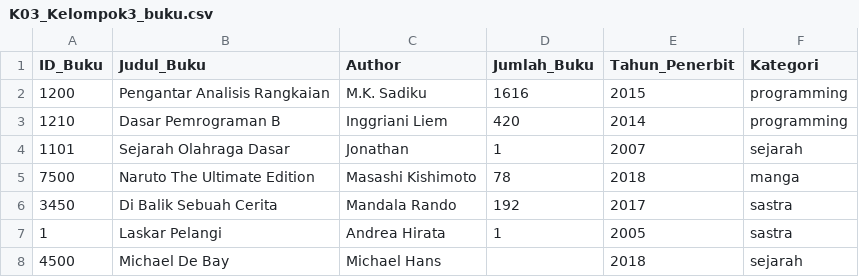
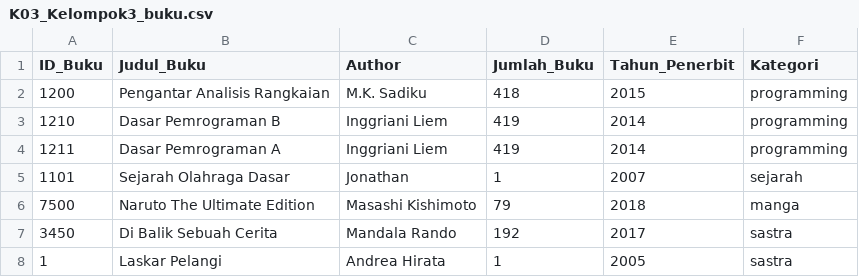
Before and after one commit to JonathanGun/Library-Management-System, a CSV file: sample-data/K03_Kelompok3_buku.csv, drawn as a sheet.

```diff
--- a/sample-data/K03_Kelompok3_buku.csv
+++ b/sample-data/K03_Kelompok3_buku.csv
@@ -1,8 +1,8 @@
 ID_Buku,Judul_Buku,Author,Jumlah_Buku,Tahun_Penerbit,Kategori
-1200,"Pengantar Analisis Rangkaian","M.K. Sadiku",1616,2015,programming
-1210,"Dasar Pemrograman B","Inggriani Liem",420,2014,programming
+1200,"Pengantar Analisis Rangkaian","M.K. Sadiku",418,2015,programming
+1210,"Dasar Pemrograman B","Inggriani Liem",419,2014,programming
+1211,"Dasar Pemrograman A","Inggriani Liem",419,2014,programming
 1101,"Sejarah Olahraga Dasar","Jonathan",1,2007,sejarah
-7500,"Naruto The Ultimate Edition","Masashi Kishimoto",78,2018,manga
+7500,"Naruto The Ultimate Edition","Masashi Kishimoto",79,2018,manga
 3450,"Di Balik Sebuah Cerita","Mandala Rando",192,2017,sastra
 1,"Laskar Pelangi","Andrea Hirata",1,2005,sastra
-4500,"Michael De Bay","Michael Hans",,2018,sejarah
```
Also changed, not shown: sample-data/K03_Kelompok3_user.csv, 3 other files.
